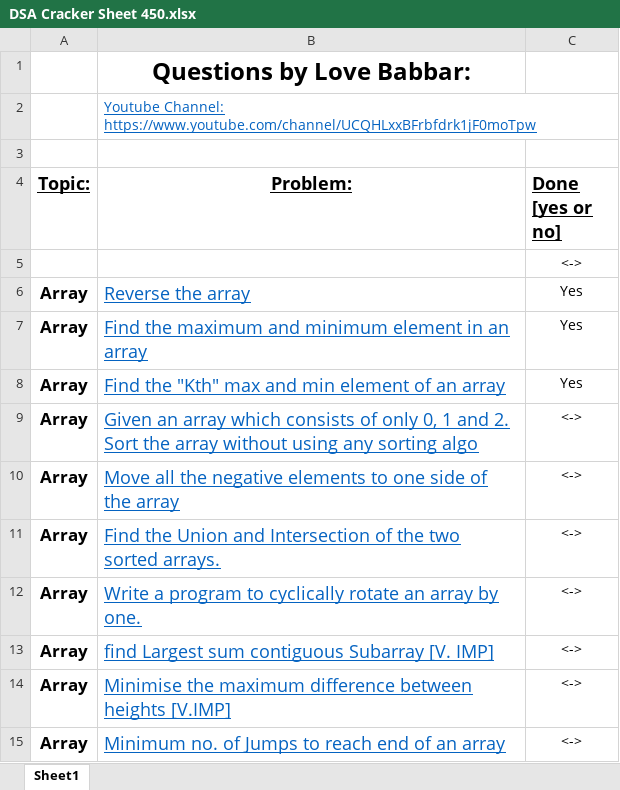
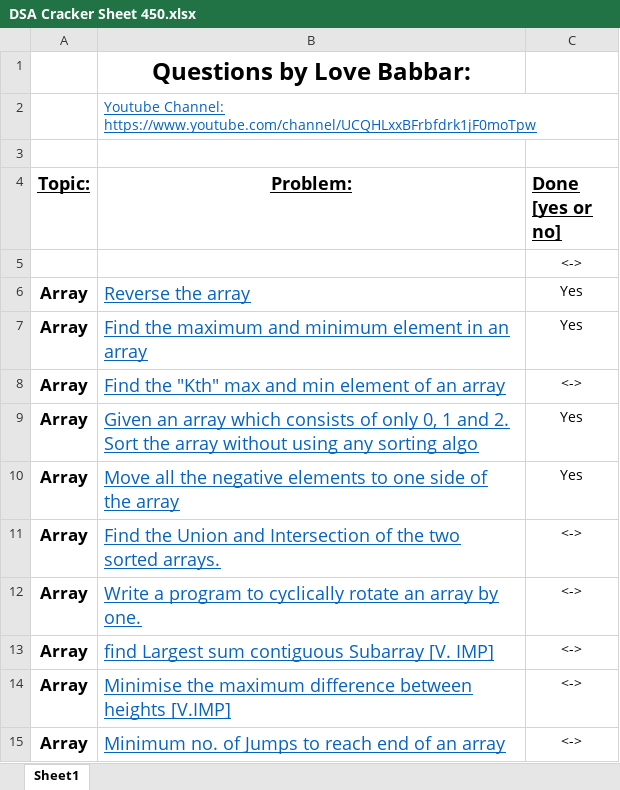
Before and after one commit to vinay-yadav/Getting-Started-with-C-, an Excel workbook: DFS/DSA Cracker Sheet 450.xlsx, sheet Sheet1, drawn as a sheet; only a part is shown; values as stored, in another font and other column widths than the file's, no borders; the diff names each change by its address in the sheet, - before the commit and + after, or states it on an @@ line.

```diff
--- a/DFS/DSA Cracker Sheet 450.xlsx (sheet Sheet1)
+++ b/DFS/DSA Cracker Sheet 450.xlsx (sheet Sheet1)
-C8 (Done [yes or no]): Yes
+C8 (Done [yes or no]): <->
-C9:C10 (Done [yes or no]): <->
+C9:C10 (Done [yes or no]): Yes
```
Also changed, not shown: 8 other files.
